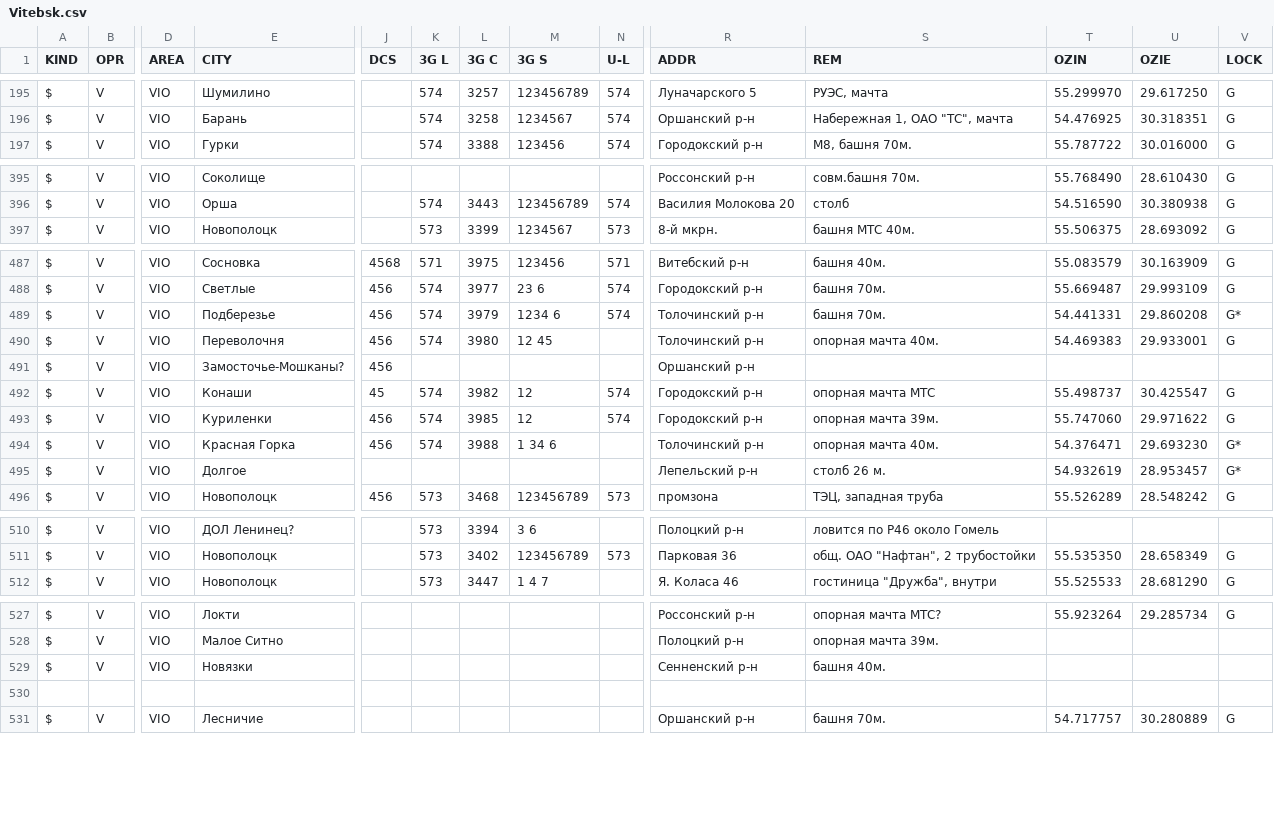
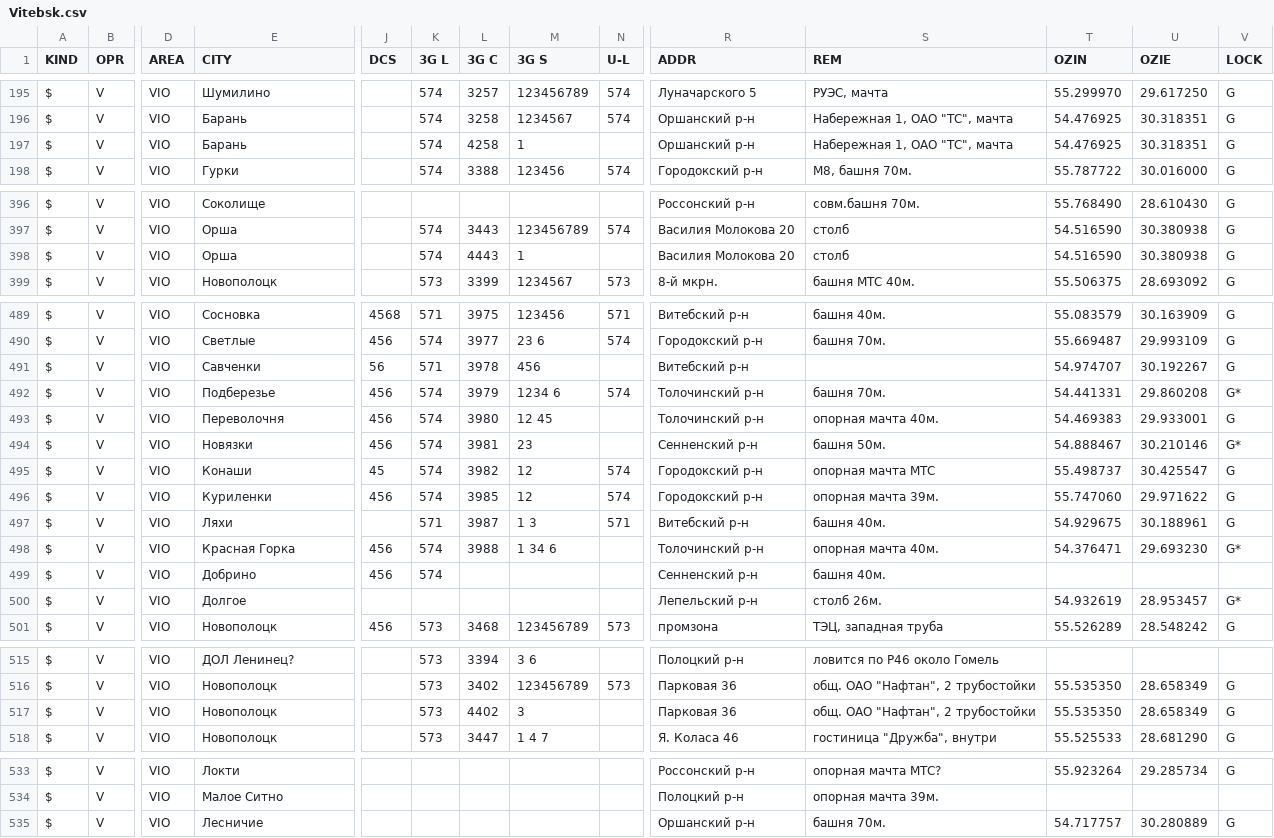
Before and after one commit to BYCellDatabase/csv, a CSV file: Velcom/Vitebsk.csv, drawn as a sheet; only a part is shown, gaps mark what is left out; removed rows and columns are numbered as before the commit, all else as after; rows hold the shown columns only; the diff covers the shown part only; the diff names each change by its address in the sheet, - before the commit and + after, or states it on an @@ line.

Commit message:
1 files | M  Velcom/Vitebsk.csv

```diff
--- a/Velcom/Vitebsk.csv
+++ b/Velcom/Vitebsk.csv
+row 197: $ | V | VIO | Барань |  | 574 | 4258 | 1 |  | Оршанский р-н | Набережная 1, ОАО "ТС", мачта | 54.476925 | 30.318351 | G
+row 398: $ | V | VIO | Орша |  | 574 | 4443 | 1 |  | Василия Молокова 20 | столб | 54.516590 | 30.380938 | G
+row 491: $ | V | VIO | Савченки | 56 | 571 | 3978 | 456 |  | Витебский р-н |  | 54.974707 | 30.192267 | G
-E494 (CITY): Замосточье-Мошканы?
+E494 (CITY): Новязки
-K494 (3G L): (empty)
+K494 (3G L): 574
-L494 (3G C): (empty)
+L494 (3G C): 3981
-M494 (3G S): (empty)
+M494 (3G S): 23
-R494 (ADDR): Оршанский р-н
+R494 (ADDR): Сенненский р-н
-S494 (REM): (empty)
+S494 (REM): башня 50м.
-T494 (OZIN): (empty)
+T494 (OZIN): 54.888467
-U494 (OZIE): (empty)
+U494 (OZIE): 30.210146
-V494 (LOCK): (empty)
+V494 (LOCK): G*
+row 497: $ | V | VIO | Ляхи |  | 571 | 3987 | 1 3 | 571 | Витебский р-н | башня 40м. | 54.929675 | 30.188961 | G
+row 499: $ | V | VIO | Добрино | 456 | 574 |  |  |  | Сенненский р-н | башня 40м.
-S500 (REM): столб 26 м.
+S500 (REM): столб 26м.
+row 517: $ | V | VIO | Новополоцк |  | 573 | 4402 | 3 |  | Парковая 36 | общ. ОАО "Нафтан", 2 трубостойки | 55.535350 | 28.658349 | G
-row 529: $ | V | VIO | Новязки |  |  |  |  |  | Сенненский р-н | башня 40м.
-row 530: (empty)
```
Also changed, not shown: 6 edited cells elsewhere in this file.
